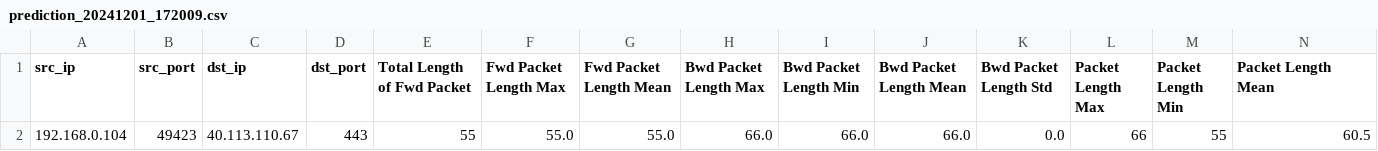
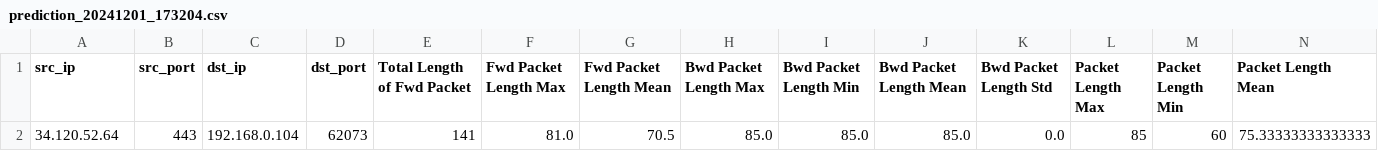
Before and after one commit to WassimSellami/Real-Time-DDoS-Detector, a CSV file: Backend/output/prediction_20241201_173204.csv (was Backend/output/prediction_20241201_172009.csv), drawn as a sheet; only a part is shown; removed rows and columns are numbered as before the commit, all else as after; rows hold the shown columns only; the diff names each change by its address in the sheet, - before the commit and + after, or states it on an @@ line.

```diff
--- a/Backend/output/prediction_20241201_172009.csv
+++ b/Backend/output/prediction_20241201_173204.csv
-row 2: 192.168.0.104 | 49423 | 40.113.110.67 | 443 | 55 | 55.0 | 55.0 | 66.0 | 66.0 | 66.0 | 0.0 | 66 | 55 | 60.5
+row 2: 34.120.52.64 | 443 | 192.168.0.104 | 62073 | 141 | 81.0 | 70.5 | 85.0 | 85.0 | 85.0 | 0.0 | 85 | 60 | 75.33333333333333
```
Also changed, not shown: 2 other files.
